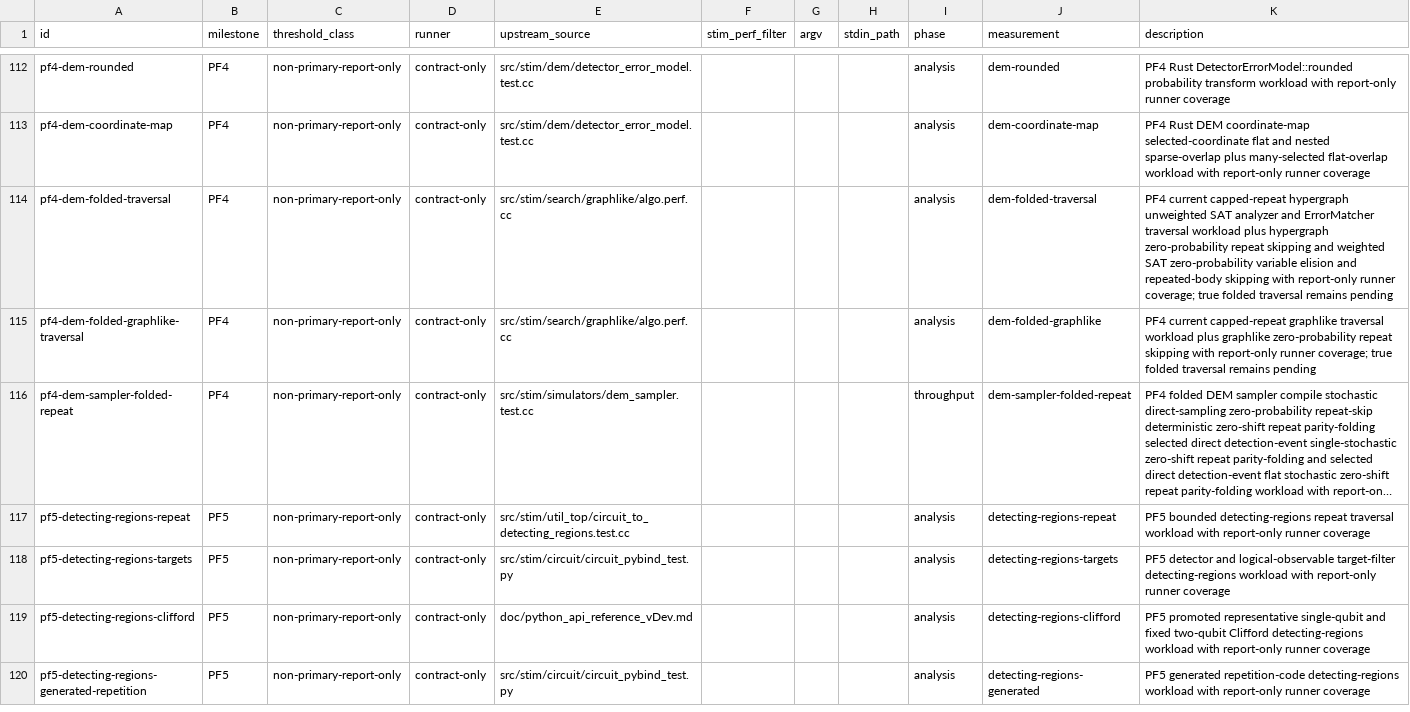
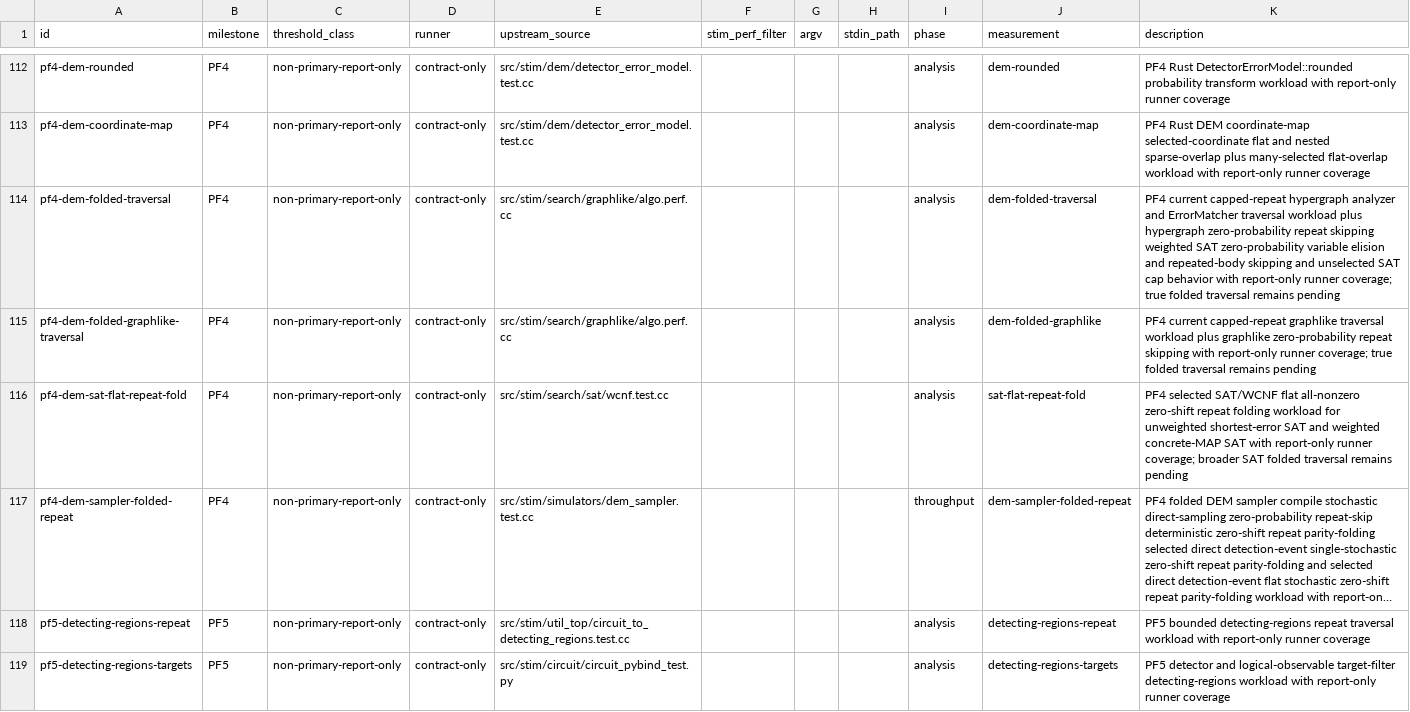
Before and after one commit to ifsheldon/Stab, a CSV file: benchmarks/manifest.csv, drawn as a sheet; only a part is shown, gaps mark what is left out; the shorter side is filled out with more unchanged rows; long unchanged cells end in …; the diff names each change by its address in the sheet, - before the commit and + after, or states it on an @@ line.

Commit message:
perf(core): fold selected DEM SAT repeats
Add SAT-local folded traversal for selected flat zero-shift DEM repeat bodies while preserving shortest-error structural semantics and weighted concrete-MAP costs. Weighted deterministic errors now encode as hard clauses so folded odd deterministic repeats do not hit infinite soft weights.

Add PF4 oracle and report-only benchmark evidence for the SAT/WCNF flat-repeat slice, including a SAT-sourced benchmark row and progress documentation. Broader shifted, nested, non-flat, analyzer, ErrorMatcher, graphlike, hypergraph, and unweighted zero-probability structural repeat traversal remains explicitly open.

Verification: cargo fmt --all --check; cargo clippy --workspace --all-targets -- -D warnings; cargo test --workspace --quiet; just oracle::run --milestone PF4; just bench::smoke; just bench::baseline --only pf4-dem-sat-flat-repeat-fold --out target/benchmarks/pfm4-dem-sat-flat-repeat-baseline; just bench::compare --only pf4-dem-sat-flat-repeat-fold --baseline target/benchmarks/pfm4-dem-sat-flat-repeat-baseline/baseline.json --report target/benchmarks/pfm4-dem-sat-flat-repeat-compare; just maintenance::pre-commit

```diff
--- a/benchmarks/manifest.csv
+++ b/benchmarks/manifest.csv
-K114 (description): …capped-repeat hypergraph unweighted SAT analyzer and ErrorMatcher traversal workload plus hypergraph zero-probability repeat skipping and weighted SAT zero-probability variable elision and repeated-body skipping with report-only…
+K114 (description): …capped-repeat hypergraph analyzer and ErrorMatcher traversal workload plus hypergraph zero-probability repeat skipping weighted SAT zero-probability variable elision and repeated-body skipping and unselected SAT cap behavior with report-only…
+row 116: pf4-dem-sat-flat-repeat-fold | PF4 | non-primary-report-only | contract-only | src/stim/search/sat/wcnf.test.cc |  |  |  | analysis | sat-flat-repeat-fold | PF4 selected SAT/WCNF flat all-nonzero zero-shift repeat folding workload for unweighted shortest-error SAT and weighted concrete-MAP SAT with report-only runner coverage; broader SAT folded traversal remains pending
```
Also changed, not shown: 16 other files.
